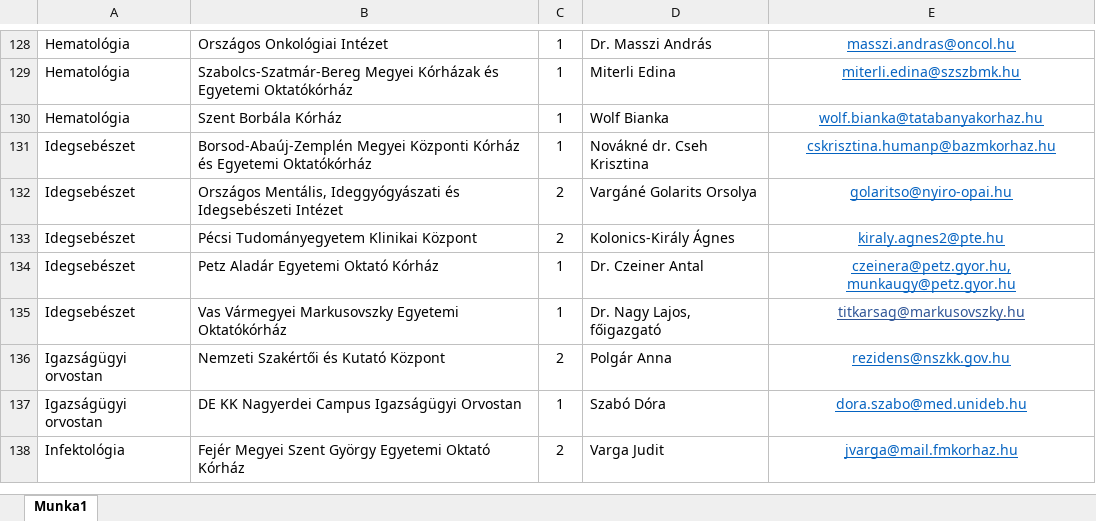
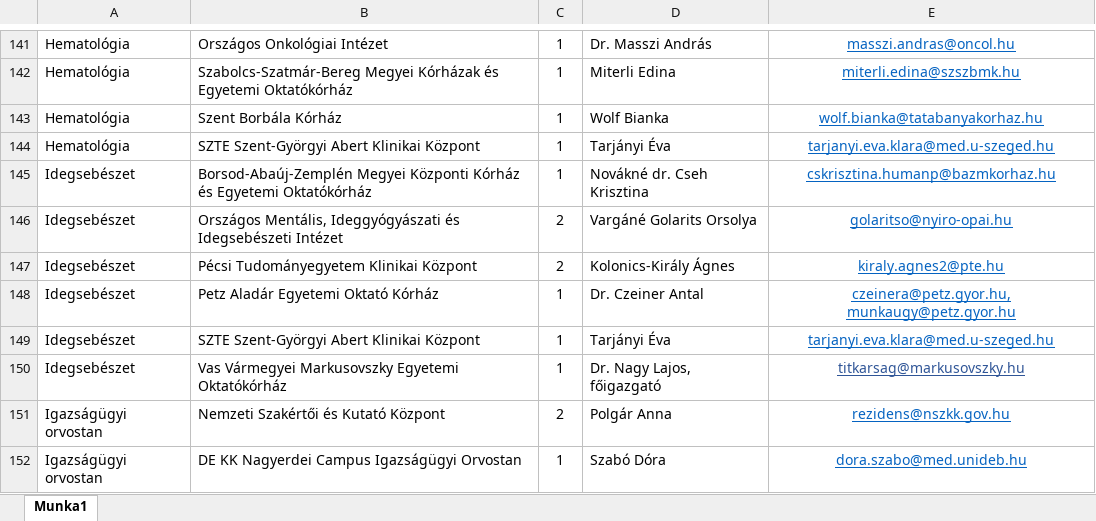
Before and after one commit to horanszky/22, an Excel workbook: 2023_evi_keretszamok_felhasznalasa_szakkepesites_szerint.xlsx, sheet Munka1, drawn as a sheet; only a part is shown, gaps mark what is left out; the shorter side is filled out with more unchanged rows; values as stored, in another font and other column widths than the file's, no borders; the diff covers the shown part only; the diff names each change by its address in the sheet, - before the commit and + after, or states it on an @@ line.

```diff
--- a/2023_evi_keretszamok_felhasznalasa_szakkepesites_szerint.xlsx (sheet Munka1)
+++ b/2023_evi_keretszamok_felhasznalasa_szakkepesites_szerint.xlsx (sheet Munka1)
+row 144: Hematológia | SZTE Szent-Györgyi Abert Klinikai Központ | 1 | Tarjányi Éva | tarjanyi.eva.klara@med.u-szeged.hu
+row 149: Idegsebészet | SZTE Szent-Györgyi Abert Klinikai Központ | 1 | Tarjányi Éva | tarjanyi.eva.klara@med.u-szeged.hu
```
Also changed, not shown: 34 added rows elsewhere in this sheet.
